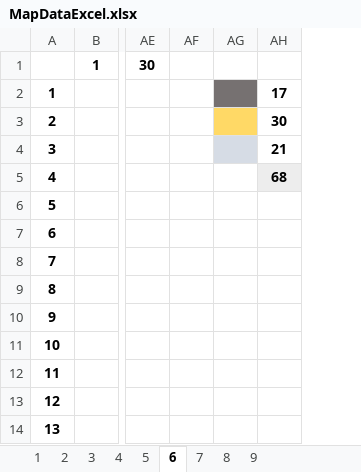
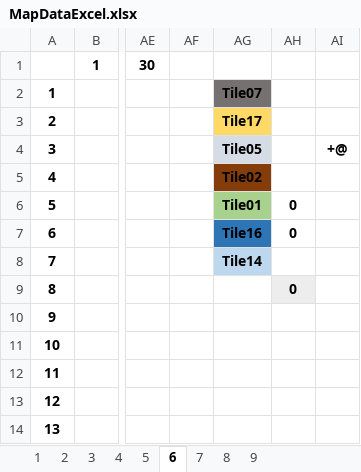
Before and after one commit to tireDep/Inha_DirectX9_TeamProject, an Excel workbook: DxTeamProject_MapTool/MapDataExcel.xlsx, sheet 6, drawn as a sheet; only a part is shown, gaps mark what is left out; values as stored, in another font and other column widths than the file's, no borders; removed rows and columns are numbered as before the commit, all else as after; the diff names each change by its address in the sheet, - before the commit and + after, or states it on an @@ line.

```diff
--- a/DxTeamProject_MapTool/MapDataExcel.xlsx (sheet 6)
+++ b/DxTeamProject_MapTool/MapDataExcel.xlsx (sheet 6)
-column AG, empty
-column AH, rows 2-5: 17 | 30 | 21 | 68
+column AG, rows 2-8: Tile07 | Tile17 | Tile05 | Tile02 | Tile01 | Tile16 | Tile14
+column AH, rows 6-9: 0 | 0 |  | 0
+column AI, row 4: +@
```
Also changed, not shown: sheet 4, sheet 5, sheet 3.
